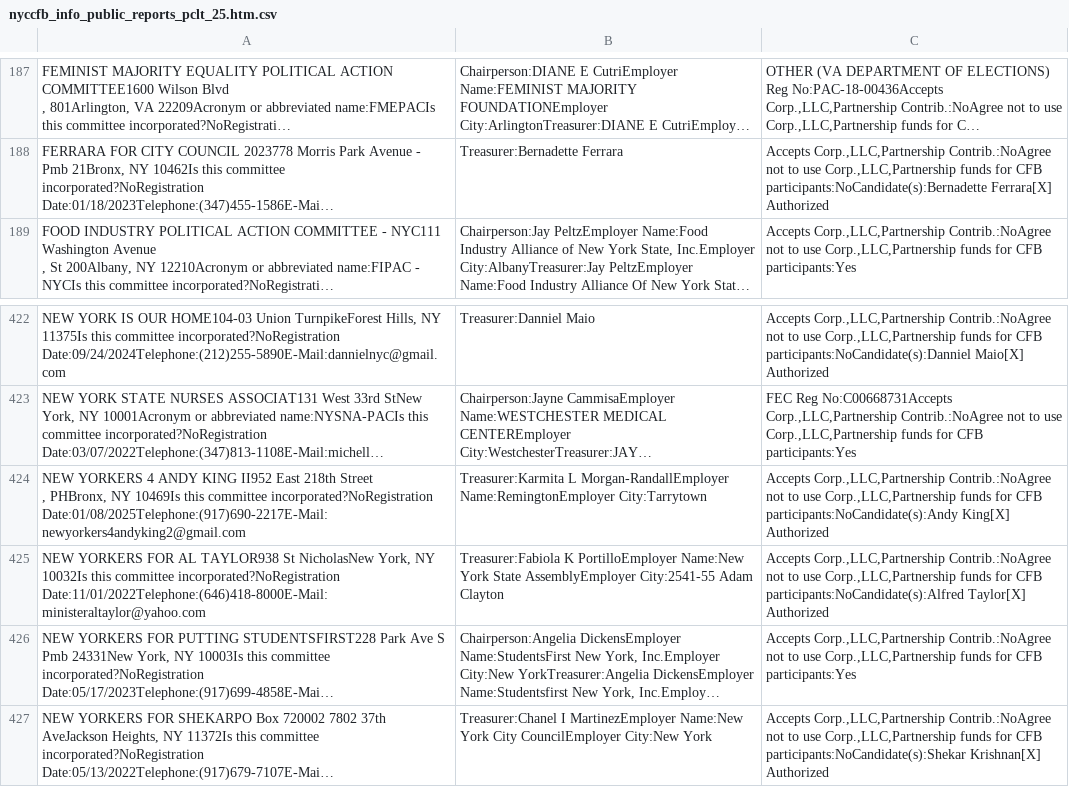
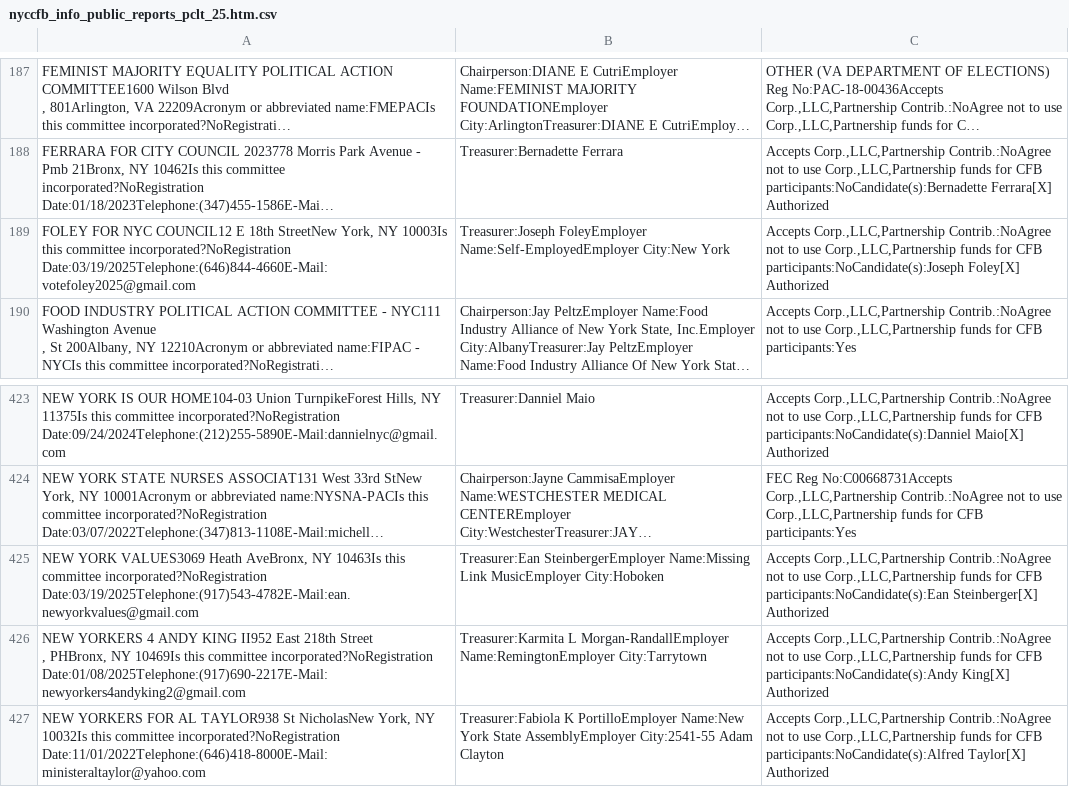
Before and after one commit to fedex1/campaign-tracker, a CSV file: nyccfb_info_public_reports_pclt_25.htm.csv, drawn as a sheet; only a part is shown, gaps mark what is left out; the shorter side is filled out with more unchanged rows; long unchanged cells end in …; the diff names each change by its address in the sheet, - before the commit and + after, or states it on an @@ line.

```diff
--- a/nyccfb_info_public_reports_pclt_25.htm.csv
+++ b/nyccfb_info_public_reports_pclt_25.htm.csv
+row 189: FOLEY FOR NYC COUNCIL12 E 18th StreetNew York, NY 10003Is this committee incorporated?NoRegistration Date:03/19/2025Telephone:(646)844-4660E-Mail:votefoley2025@gmail.com | Treasurer:Joseph FoleyEmployer Name:Self-EmployedEmployer City:New York | Accepts Corp.,LLC,Partnership Contrib.:NoAgree not to use Corp.,LLC,Partnership funds for CFB participants:NoCandidate(s):Joseph Foley[X] Authorized
+row 425: NEW YORK VALUES3069 Heath AveBronx, NY 10463Is this committee incorporated?NoRegistration Date:03/19/2025Telephone:(917)543-4782E-Mail:ean.newyorkvalues@gmail.com | Treasurer:Ean SteinbergerEmployer Name:Missing Link MusicEmployer City:Hoboken | Accepts Corp.,LLC,Partnership Contrib.:NoAgree not to use Corp.,LLC,Partnership funds for CFB participants:NoCandidate(s):Ean Steinberger[X] Authorized
```
Also changed, not shown: committees.csv, nyccfb_info_public_reports_candidate_25.htm.csv, 1 other file.
